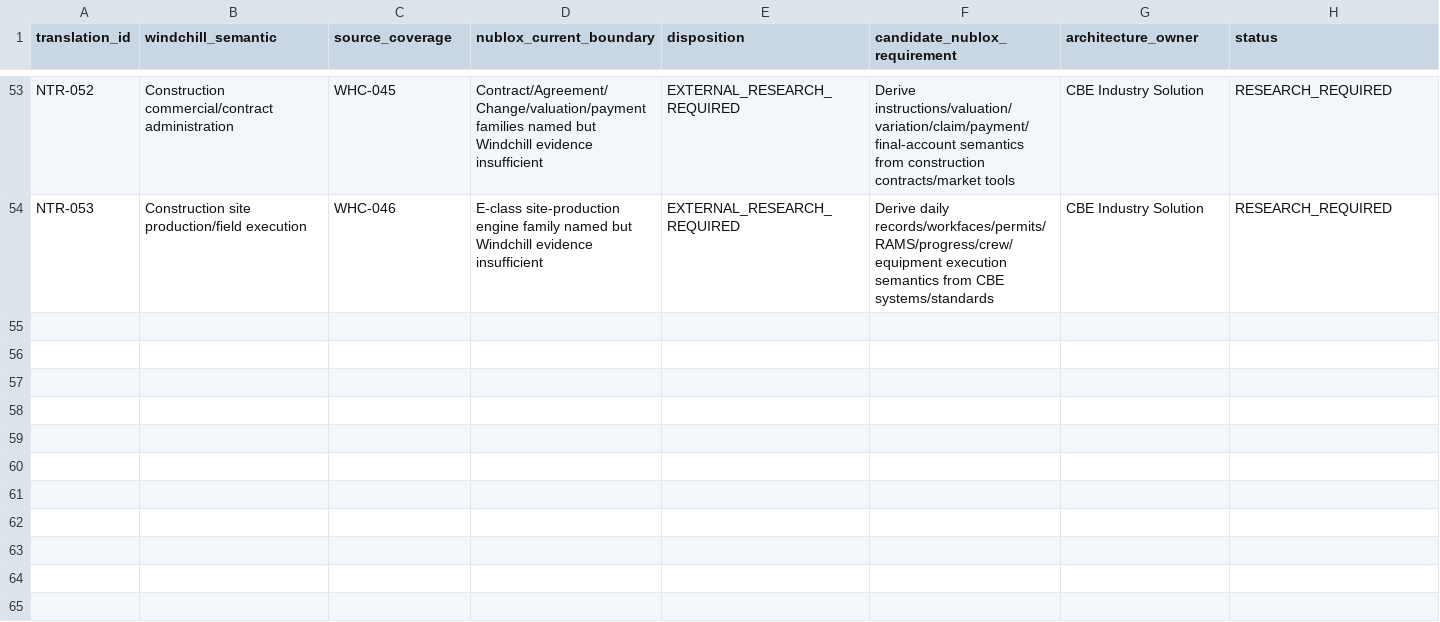
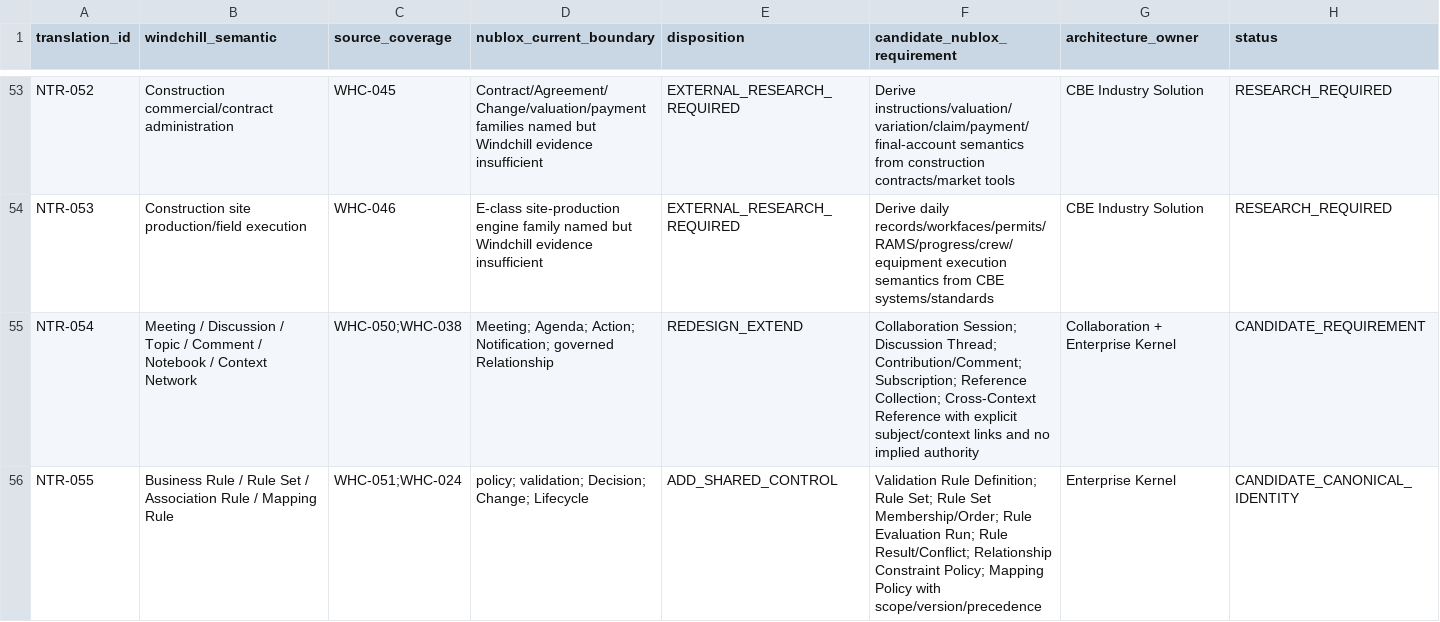
Before and after one commit to 8140spitt/NuBlox-Digital-Applications-V3, a CSV file: docs/reference/windchill-to-nublox-canonical-requirement-matrix.csv, drawn as a sheet; only a part is shown, gaps mark what is left out.

Commit message:
docs: add collaboration and business-rule canonical requirements

```diff
--- a/docs/reference/windchill-to-nublox-canonical-requirement-matrix.csv
+++ b/docs/reference/windchill-to-nublox-canonical-requirement-matrix.csv
@@ -54 +54,3 @@ NTR-052,Construction commercial/contract administration,WHC-045,"Contract/Agreem
 NTR-053,Construction site production/field execution,WHC-046,"E-class site-production engine family named but Windchill evidence insufficient",EXTERNAL_RESEARCH_REQUIRED,"Derive daily records/workfaces/permits/RAMS/progress/crew/equipment execution semantics from CBE systems/standards",CBE Industry Solution,RESEARCH_REQUIRED
+NTR-054,Meeting / Discussion / Topic / Comment / Notebook / Context Network,"WHC-050;WHC-038","Meeting; Agenda; Action; Notification; governed Relationship",REDESIGN_EXTEND,"Collaboration Session; Discussion Thread; Contribution/Comment; Subscription; Reference Collection; Cross-Context Reference with explicit subject/context links and no implied authority",Collaboration + Enterprise Kernel,CANDIDATE_REQUIREMENT
+NTR-055,Business Rule / Rule Set / Association Rule / Mapping Rule,"WHC-051;WHC-024","policy; validation; Decision; Change; Lifecycle",ADD_SHARED_CONTROL,"Validation Rule Definition; Rule Set; Rule Set Membership/Order; Rule Evaluation Run; Rule Result/Conflict; Relationship Constraint Policy; Mapping Policy with scope/version/precedence",Enterprise Kernel,CANDIDATE_CANONICAL_IDENTITY
```
